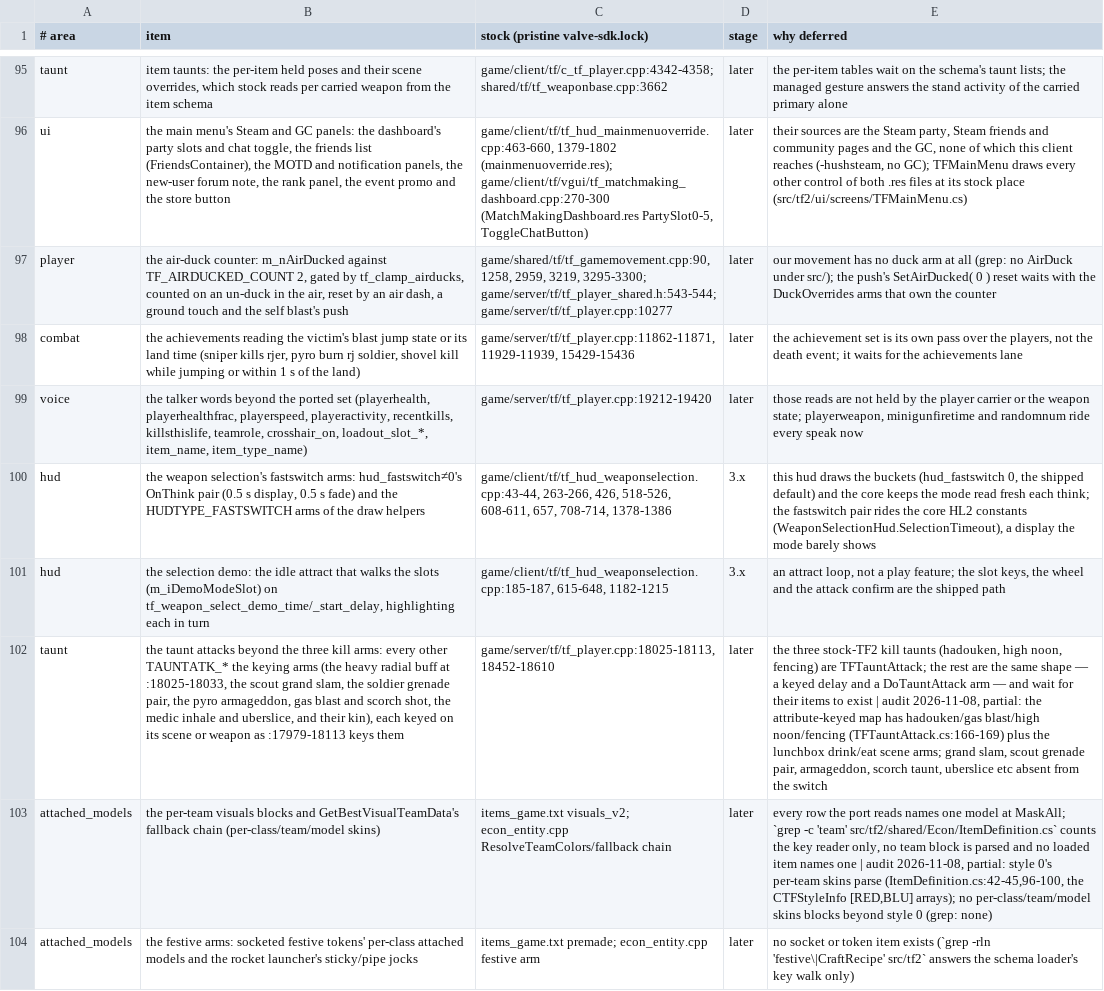
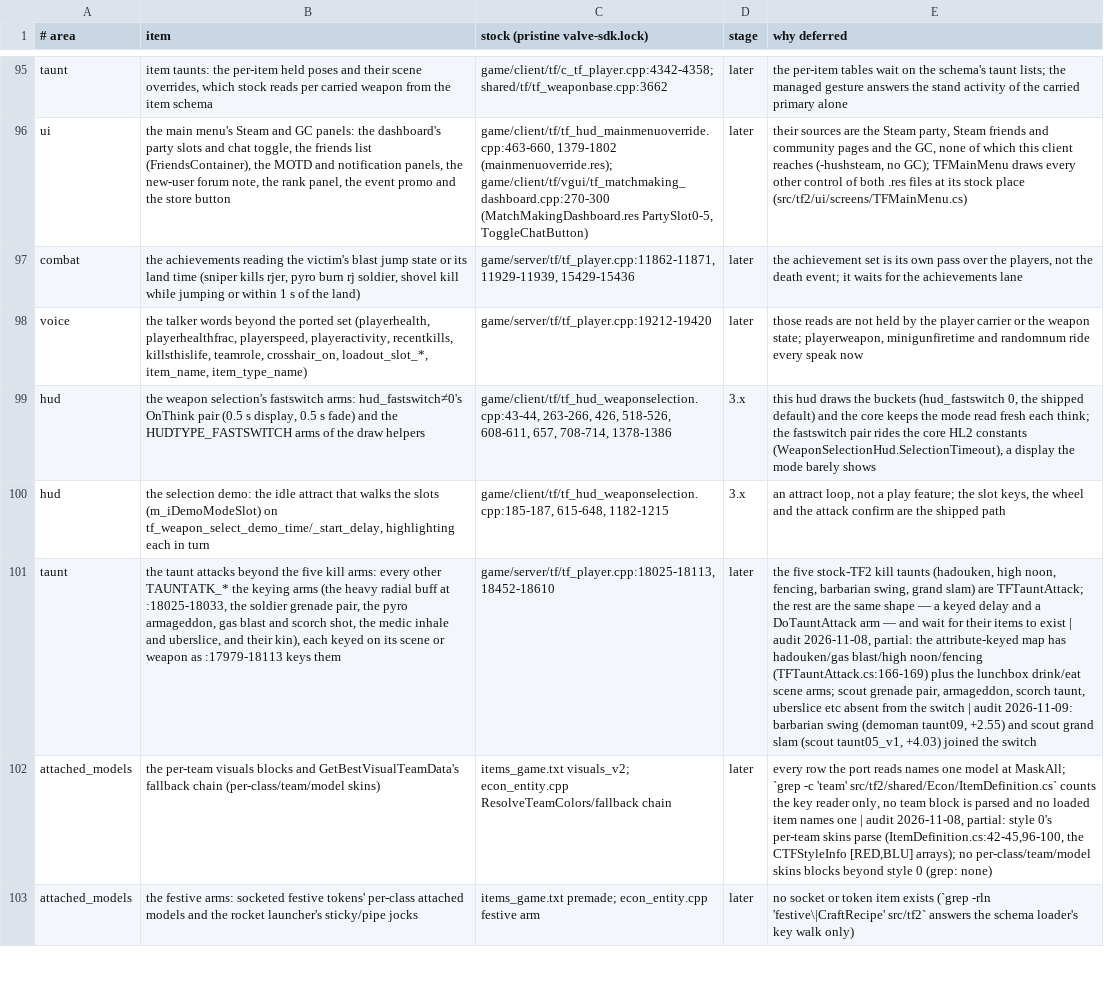
Before and after one commit to muflub/source-sdk-sharp, a TSV file: docs/plans/tf2/deferred.tsv, drawn as a sheet; only a part is shown, gaps mark what is left out; removed rows and columns are numbered as before the commit, all else as after; the diff covers the shown part only; the diff names each change by its address in the sheet, - before the commit and + after, or states it on an @@ line.

```diff
--- a/docs/plans/tf2/deferred.tsv
+++ b/docs/plans/tf2/deferred.tsv
-row 97: player | the air-duck counter: m_nAirDucked against TF_AIRDUCKED_COUNT 2, gated by tf_clamp_airducks, counted on an un-duck in the air, reset by an air dash, a ground touch and the self blast's push | game/shared/tf/tf_gamemovement.cpp:90, 1258, 2959, 3219, 3295-3300; game/server/tf/tf_player_shared.h:543-544; game/server/tf/tf_player.cpp:10277 | later | our movement has no duck arm at all (grep: no AirDuck under src/); the push's SetAirDucked( 0 ) reset waits with the DuckOverrides arms that own the counter
-B101 (item): …beyond the three kill arms: every other TAUNTATK_* the keying arms (the heavy radial buff at :18025-18033, the scout grand slam, the soldier…
+B101 (item): …beyond the five kill arms: every other TAUNTATK_* the keying arms (the heavy radial buff at :18025-18033, the soldier…
-E101 (why deferred): the three stock-TF2 kill taunts (hadouken, high noon, fencing) are TFTauntAttack; the rest are the same shape — a keyed delay and a DoTauntAttack arm — and wait for their items to exist | audit 2026-11-08, partial: the attribute-keyed map has hadouken/gas blast/high noon/fencing (TFTauntAttack.cs:166-169) plus the lunchbox drink/eat scene arms; grand slam, scout grenade pair, armageddon, scorch taunt, uberslice etc absent from the switch
+E101 (why deferred): the five stock-TF2 kill taunts (hadouken, high noon, fencing, barbarian swing, grand slam) are TFTauntAttack; the rest are the same shape — a keyed delay and a DoTauntAttack arm — and wait for their items to exist | audit 2026-11-08, partial: the attribute-keyed map has hadouken/gas blast/high noon/fencing (TFTauntAttack.cs:166-169) plus the lunchbox drink/eat scene arms; scout grenade pair, armageddon, scorch taunt, uberslice etc absent from the switch | audit 2026-11-09: barbarian swing (demoman taunt09, +2.55) and scout grand slam (scout taunt05_v1, +4.03) joined the switch
```
Also changed, not shown: 1 added row, 8 removed rows and 3 edited cells elsewhere in this file, 37 other files.
